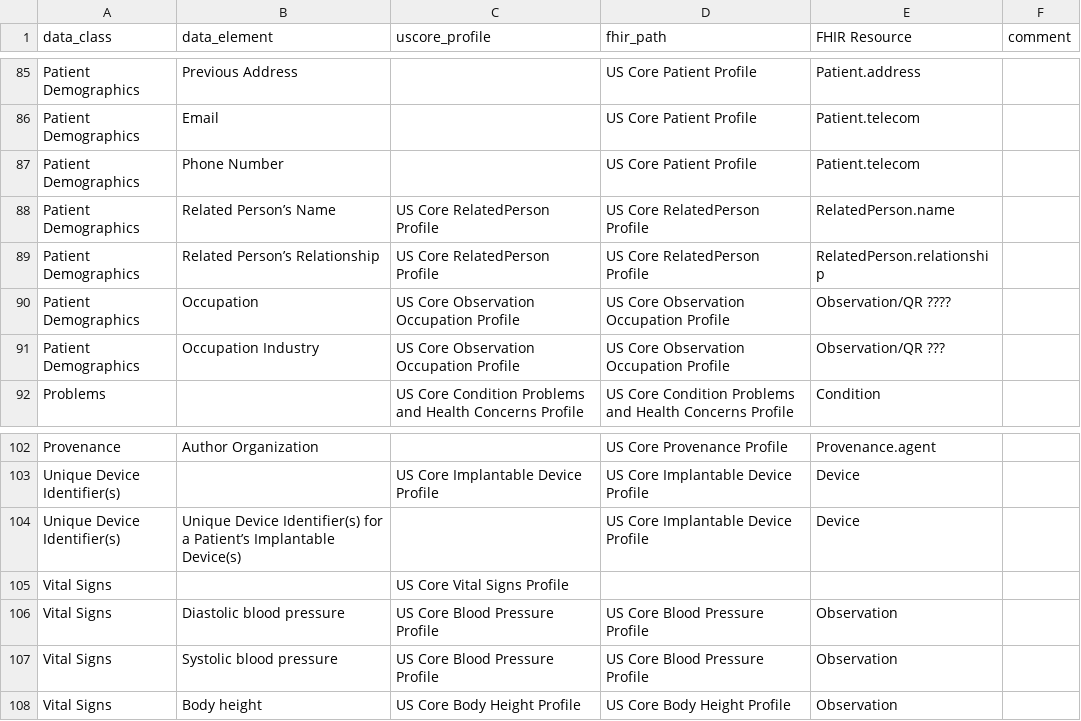
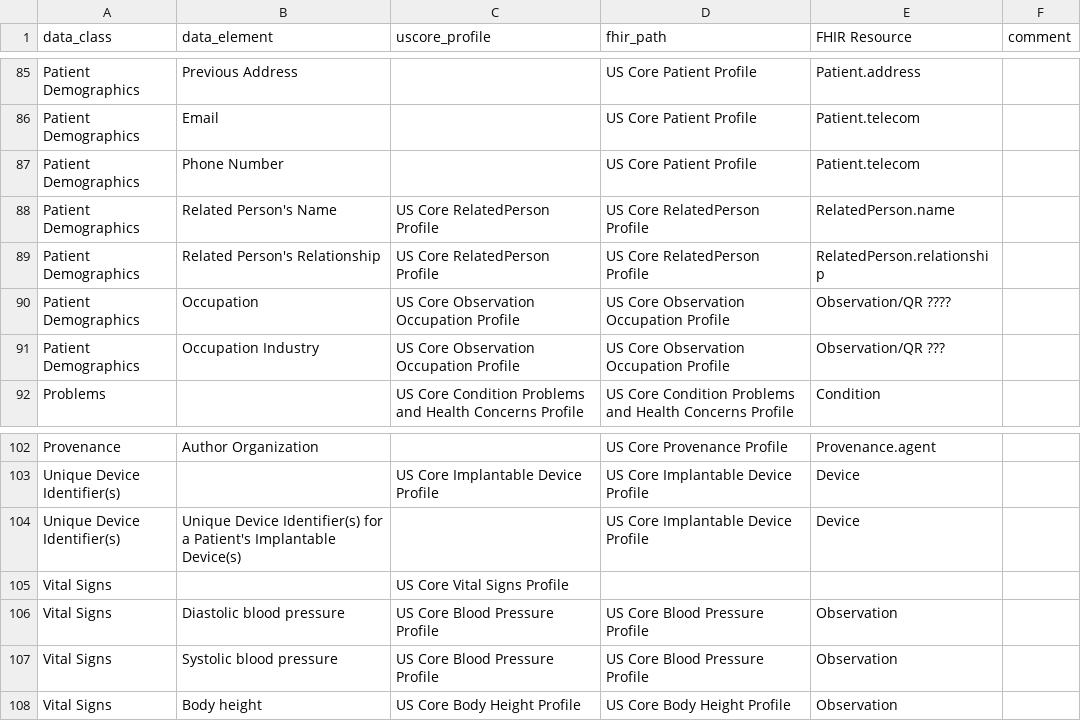
Before and after one commit to HL7/US-Core, a CSV file: input/images/uscdi_table.csv, drawn as a sheet; only a part is shown, gaps mark what is left out.

```diff
--- a/input/images/uscdi_table.csv
+++ b/input/images/uscdi_table.csv
@@ -87,4 +87,4 @@ Patient Demographics,Email,,US Core Patient Profile,Patient.telecom,
 Patient Demographics,Phone Number,,US Core Patient Profile,Patient.telecom,
-Patient Demographics,Related Person’s Name,US Core RelatedPerson Profile,US Core RelatedPerson Profile,RelatedPerson.name,
-Patient Demographics,Related Person’s Relationship,US Core RelatedPerson Profile,US Core RelatedPerson Profile,RelatedPerson.relationship,
+Patient Demographics,Related Person's Name,US Core RelatedPerson Profile,US Core RelatedPerson Profile,RelatedPerson.name,
+Patient Demographics,Related Person's Relationship,US Core RelatedPerson Profile,US Core RelatedPerson Profile,RelatedPerson.relationship,
 Patient Demographics,Occupation,US Core Observation Occupation Profile,US Core Observation Occupation Profile,Observation/QR ????,
@@ -103,3 +103,3 @@ Provenance,Author Organization,,US Core Provenance Profile,Provenance.agent,
 Unique Device Identifier(s),,US Core Implantable Device Profile,US Core Implantable Device Profile,Device,
-Unique Device Identifier(s),Unique Device Identifier(s) for a Patient’s Implantable Device(s),,US Core Implantable Device Profile,Device,
+Unique Device Identifier(s),Unique Device Identifier(s) for a Patient's Implantable Device(s),,US Core Implantable Device Profile,Device,
 Vital Signs,,US Core Vital Signs Profile,,,
```
Also changed, not shown: 51 other files.
